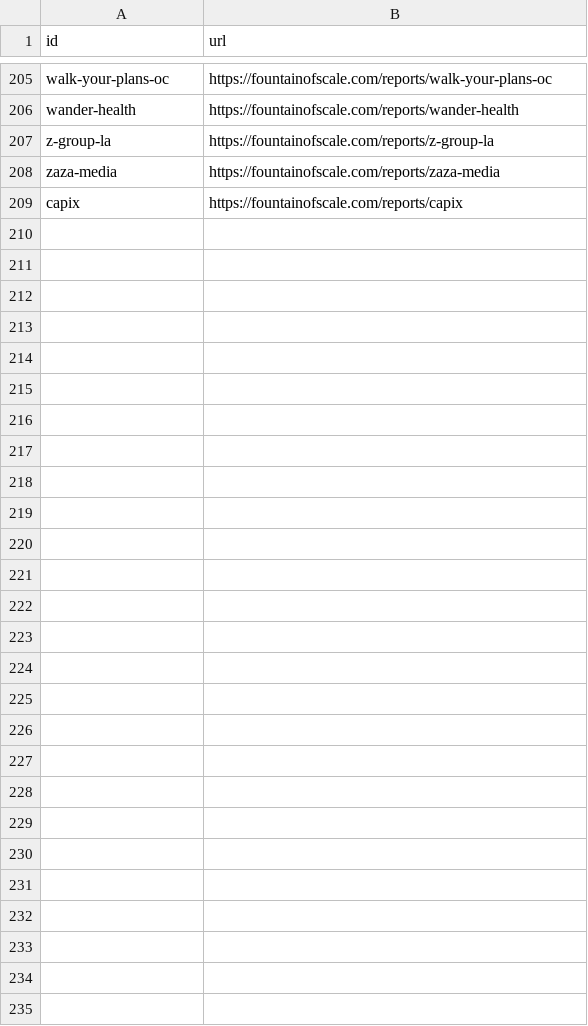
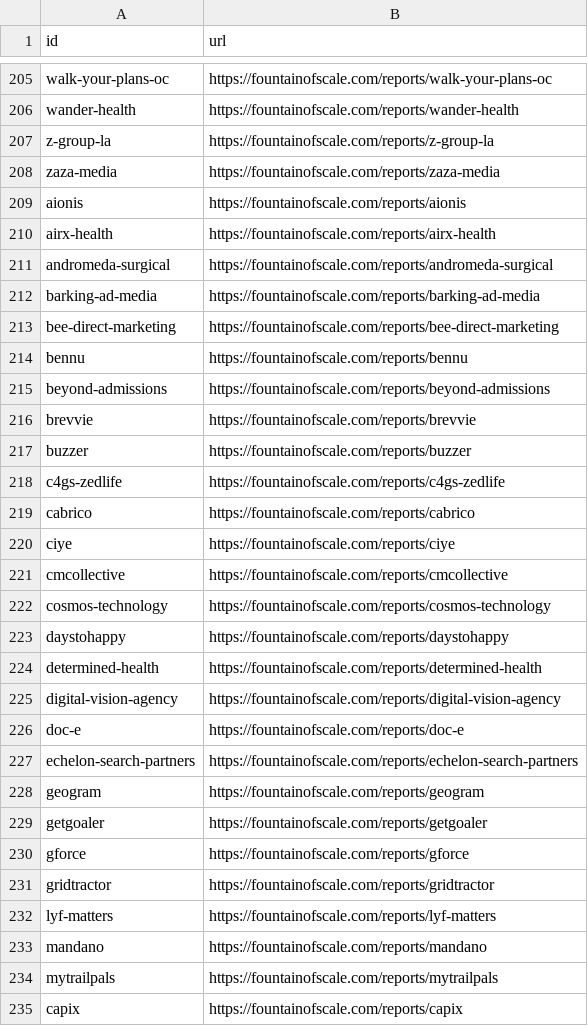
Before and after one commit to actsie/auto-factory-demo, a CSV file: insight-report-urls.csv, drawn as a sheet; only a part is shown, gaps mark what is left out.

Commit message:
Add 26 insight reports: 4.21.26 PST batch (26 leads)

```diff
--- a/insight-report-urls.csv
+++ b/insight-report-urls.csv
@@ -208,2 +208,28 @@ z-group-la,https://fountainofscale.com/reports/z-group-la
 zaza-media,https://fountainofscale.com/reports/zaza-media
+aionis,https://fountainofscale.com/reports/aionis
+airx-health,https://fountainofscale.com/reports/airx-health
+andromeda-surgical,https://fountainofscale.com/reports/andromeda-surgical
+barking-ad-media,https://fountainofscale.com/reports/barking-ad-media
+bee-direct-marketing,https://fountainofscale.com/reports/bee-direct-marketing
+bennu,https://fountainofscale.com/reports/bennu
+beyond-admissions,https://fountainofscale.com/reports/beyond-admissions
+brevvie,https://fountainofscale.com/reports/brevvie
+buzzer,https://fountainofscale.com/reports/buzzer
+c4gs-zedlife,https://fountainofscale.com/reports/c4gs-zedlife
+cabrico,https://fountainofscale.com/reports/cabrico
+ciye,https://fountainofscale.com/reports/ciye
+cmcollective,https://fountainofscale.com/reports/cmcollective
+cosmos-technology,https://fountainofscale.com/reports/cosmos-technology
+daystohappy,https://fountainofscale.com/reports/daystohappy
+determined-health,https://fountainofscale.com/reports/determined-health
+digital-vision-agency,https://fountainofscale.com/reports/digital-vision-agency
+doc-e,https://fountainofscale.com/reports/doc-e
+echelon-search-partners,https://fountainofscale.com/reports/echelon-search-partners
+geogram,https://fountainofscale.com/reports/geogram
+getgoaler,https://fountainofscale.com/reports/getgoaler
+gforce,https://fountainofscale.com/reports/gforce
+gridtractor,https://fountainofscale.com/reports/gridtractor
+lyf-matters,https://fountainofscale.com/reports/lyf-matters
+mandano,https://fountainofscale.com/reports/mandano
+mytrailpals,https://fountainofscale.com/reports/mytrailpals
 capix,https://fountainofscale.com/reports/capix
```
Also changed, not shown: 27 other files.
